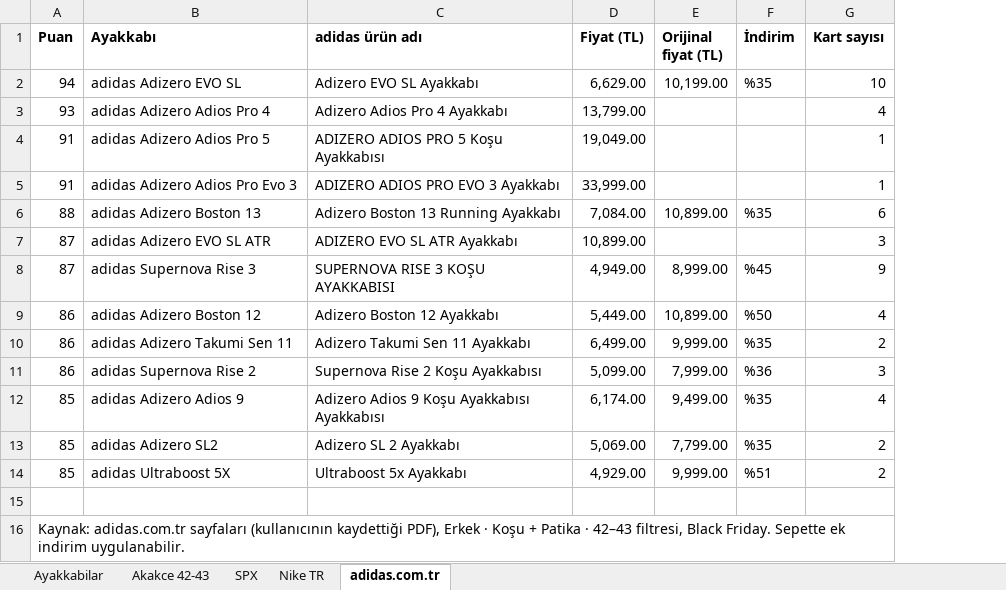
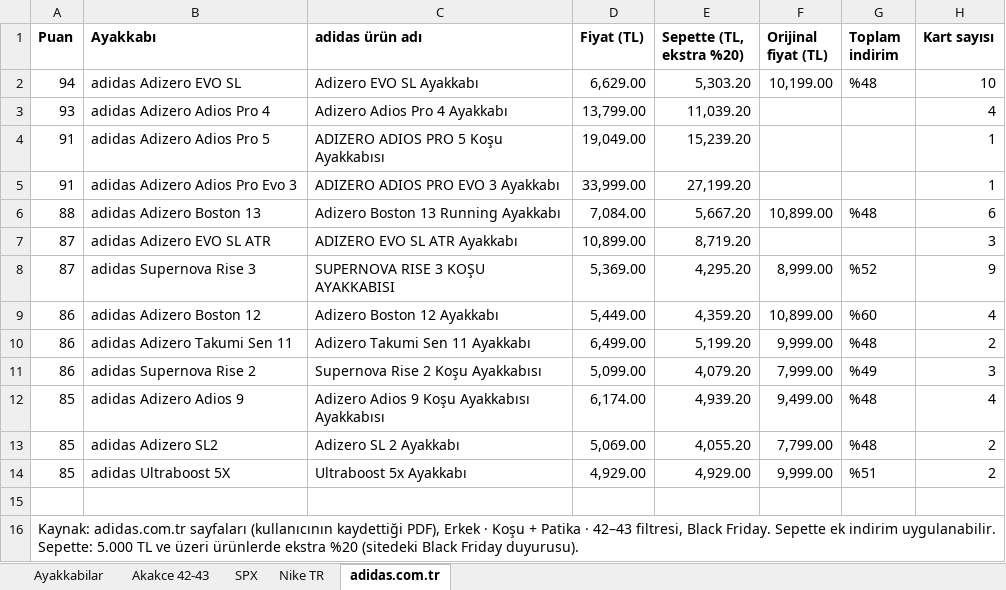
Before and after one commit to dunyaizleyen-art/deneme, an Excel workbook: ayakkabilar.xlsx, sheet adidas.com.tr, drawn as a sheet; values as stored, in another font and other column widths than the file's, no borders; removed rows and columns are numbered as before the commit, all else as after; the diff names each change by its address in the sheet, - before the commit and + after, or states it on an @@ line.

```diff
--- a/ayakkabilar.xlsx (sheet adidas.com.tr)
+++ b/ayakkabilar.xlsx (sheet adidas.com.tr)
+column E (Sepette (TL, ekstra %20)), rows 2-14: 5,303.20 | 11,039.20 | 15,239.20 | 27,199.20 | 5,667.20 | 8,719.20 | 4,295.20 | 4,359.20 | 5,199.20 | 4,079.20 | 4,939.20 | 4,055.20 | 4,929.00
-column F (İndirim), rows 2-14: %35 |  |  |  | %35 |  | %45 | %50 | %35 | %36 | %35 | %35 | %51
+column G (Toplam indirim), rows 2-14: %48 |  |  |  | %48 |  | %52 | %60 | %48 | %49 | %48 | %48 | %51
-D8 (Fiyat (TL)): 4,949.00
+D8 (Fiyat (TL)): 5,369.00
-A16 (Puan): …indirim uygulanabilir.
+A16 (Puan): …indirim uygulanabilir. Sepette: 5.000 TL ve üzeri ürünlerde ekstra %20 (sitedeki Black Friday duyurusu).
```
Also changed, not shown: sheet Ayakkabilar.
